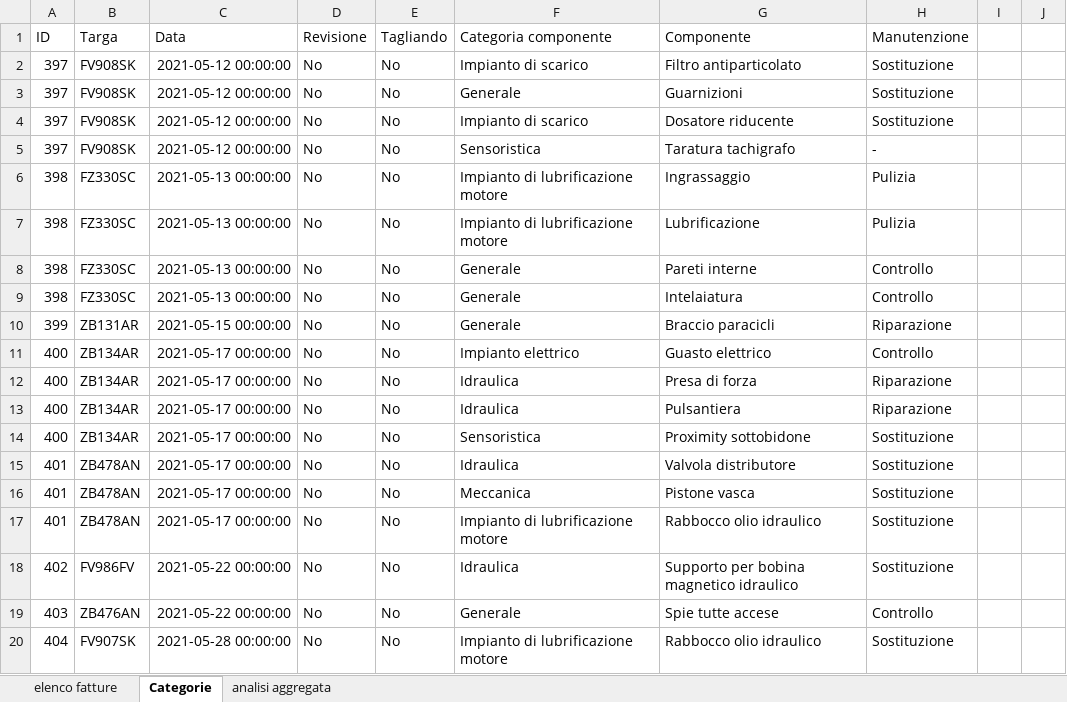
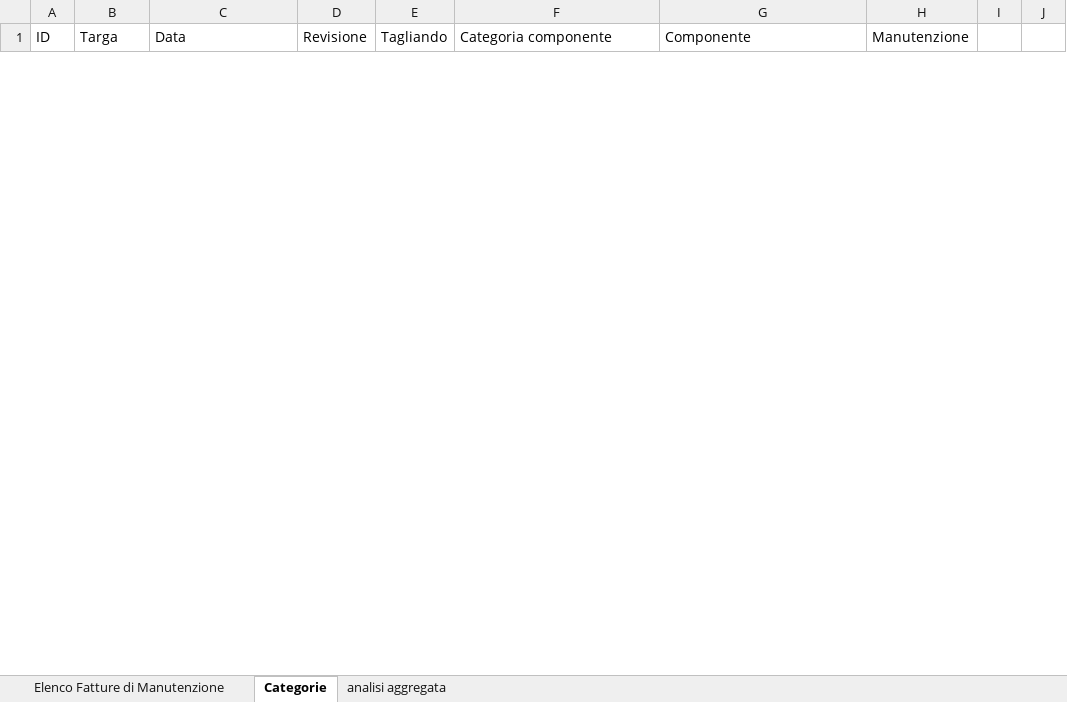
Before and after one commit to antonioalbanese/ai4trucks, an Excel workbook: excels/eventi_manutenzioni_esterne (da fatture).xlsx, sheet Categorie, drawn as a sheet; only a part is shown; values as stored, in another font and other column widths than the file's, no borders; table styles not drawn; removed rows and columns are numbered as before the commit, all else as after; the diff covers the shown part only; the diff names each change by its address in the sheet, - before the commit and + after, or states it on an @@ line.

```diff
--- a/excels/eventi_manutenzioni_esterne (da fatture).xlsx (sheet Categorie)
+++ b/excels/eventi_manutenzioni_esterne (da fatture).xlsx (sheet Categorie)
-sheet tab: elenco fatture
+sheet tab: Elenco Fatture di Manutenzione
-row 2: 397 | FV908SK | 2021-05-12 00:00:00 | No | No | Impianto di scarico | Filtro antiparticolato | Sostituzione
-row 3: 397 | FV908SK | 2021-05-12 00:00:00 | No | No | Generale | Guarnizioni | Sostituzione
-row 4: 397 | FV908SK | 2021-05-12 00:00:00 | No | No | Impianto di scarico | Dosatore riducente | Sostituzione
-row 5: 397 | FV908SK | 2021-05-12 00:00:00 | No | No | Sensoristica | Taratura tachigrafo | -
-row 6: 398 | FZ330SC | 2021-05-13 00:00:00 | No | No | Impianto di lubrificazione motore | Ingrassaggio | Pulizia
-row 7: 398 | FZ330SC | 2021-05-13 00:00:00 | No | No | Impianto di lubrificazione motore | Lubrificazione | Pulizia
-row 8: 398 | FZ330SC | 2021-05-13 00:00:00 | No | No | Generale | Pareti interne | Controllo
-row 9: 398 | FZ330SC | 2021-05-13 00:00:00 | No | No | Generale | Intelaiatura | Controllo
-row 10: 399 | ZB131AR | 2021-05-15 00:00:00 | No | No | Generale | Braccio paracicli | Riparazione
-row 11: 400 | ZB134AR | 2021-05-17 00:00:00 | No | No | Impianto elettrico | Guasto elettrico | Controllo
-row 12: 400 | ZB134AR | 2021-05-17 00:00:00 | No | No | Idraulica | Presa di forza | Riparazione
-row 13: 400 | ZB134AR | 2021-05-17 00:00:00 | No | No | Idraulica | Pulsantiera | Riparazione
-row 14: 400 | ZB134AR | 2021-05-17 00:00:00 | No | No | Sensoristica | Proximity sottobidone | Sostituzione
-row 15: 401 | ZB478AN | 2021-05-17 00:00:00 | No | No | Idraulica | Valvola distributore | Sostituzione
-row 16: 401 | ZB478AN | 2021-05-17 00:00:00 | No | No | Meccanica | Pistone vasca | Sostituzione
-row 17: 401 | ZB478AN | 2021-05-17 00:00:00 | No | No | Impianto di lubrificazione motore | Rabbocco olio idraulico | Sostituzione
-row 18: 402 | FV986FV | 2021-05-22 00:00:00 | No | No | Idraulica | Supporto per bobina magnetico idraulico | Sostituzione
-row 19: 403 | ZB476AN | 2021-05-22 00:00:00 | No | No | Generale | Spie tutte accese | Controllo
-row 20: 404 | FV907SK | 2021-05-28 00:00:00 | No | No | Impianto di lubrificazione motore | Rabbocco olio idraulico | Sostituzione
```
Also changed, not shown: 2 added rows and 181 removed rows elsewhere in this sheet, hidden cells, 9 other files.
